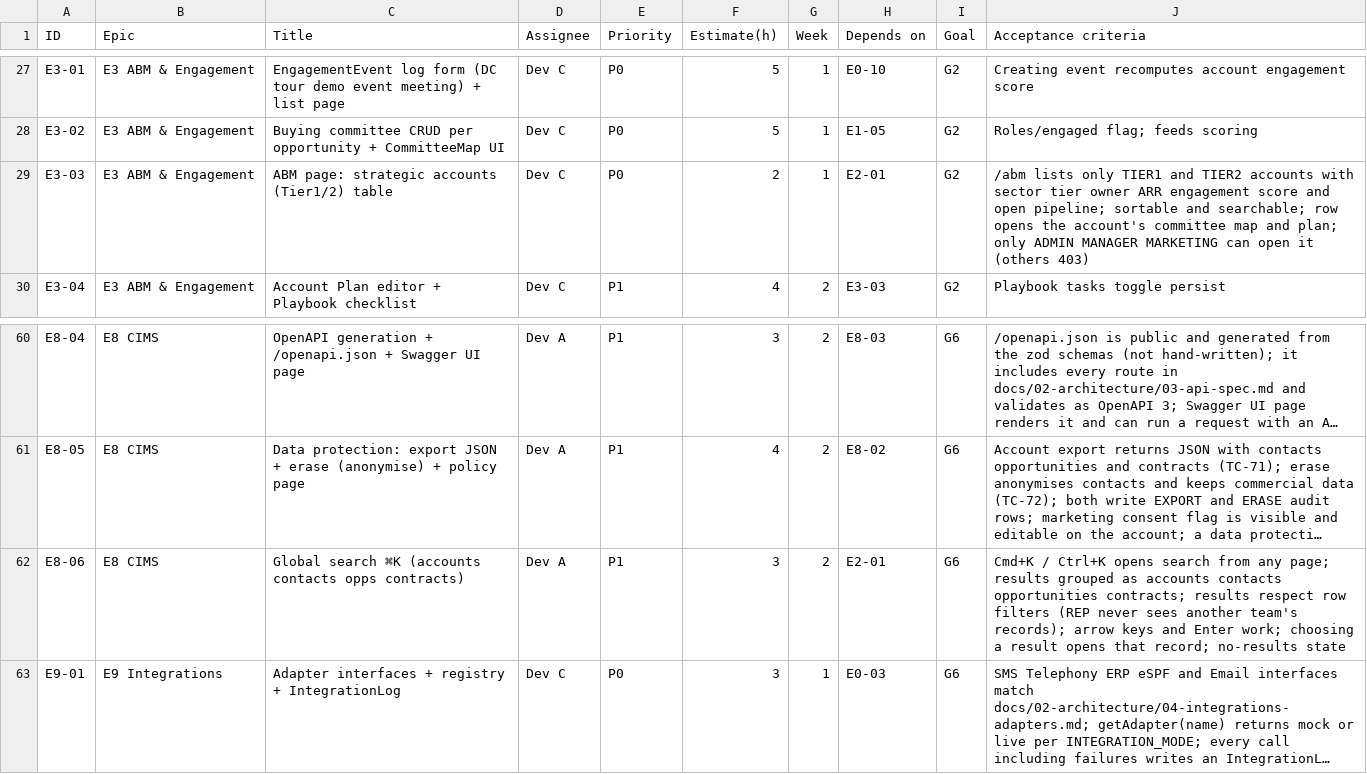
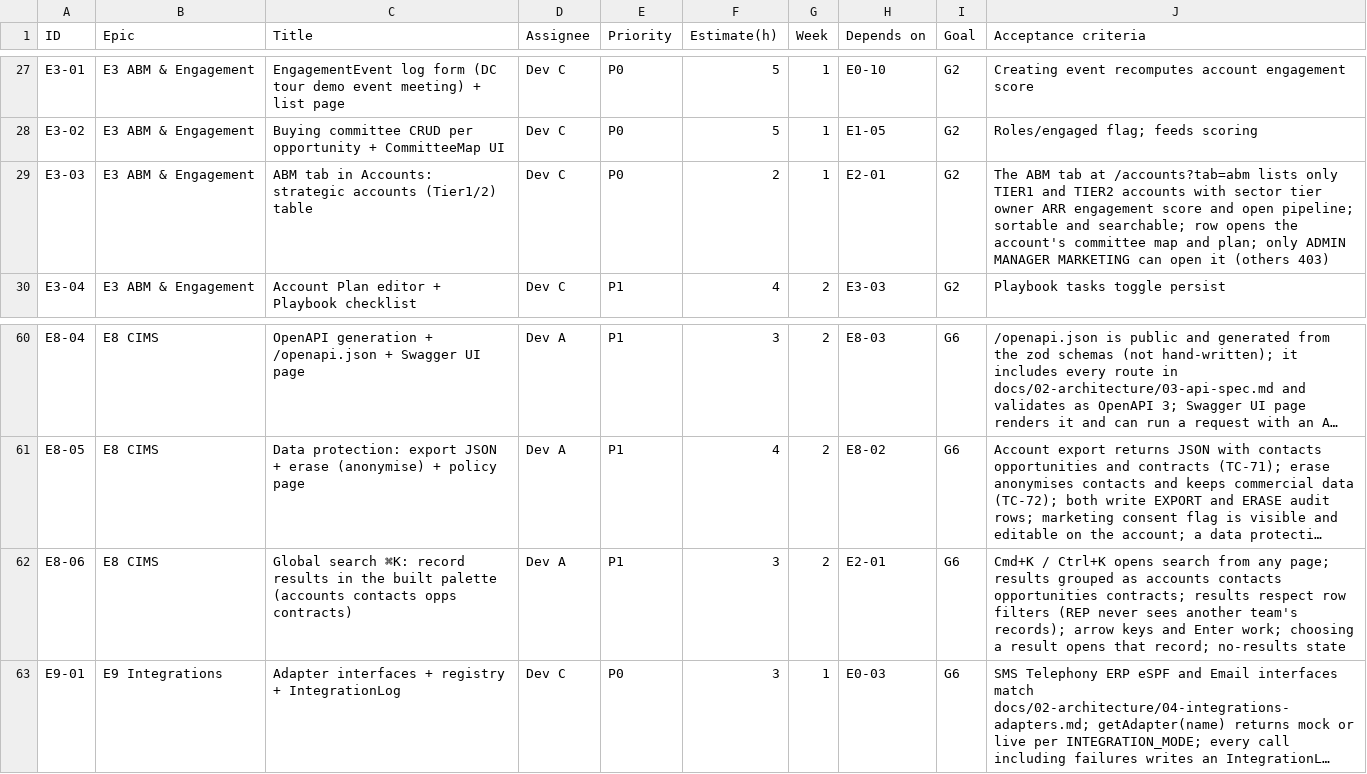
Before and after one commit to Ballo-Innovations/ballo-crm, a CSV file: docs/04-delivery/03-tickets.csv, drawn as a sheet; only a part is shown, gaps mark what is left out; long unchanged cells end in …; the diff names each change by its address in the sheet, - before the commit and + after, or states it on an @@ line.

```diff
--- a/docs/04-delivery/03-tickets.csv
+++ b/docs/04-delivery/03-tickets.csv
-C29 (Title): ABM page: strategic accounts…
+C29 (Title): ABM tab in Accounts: strategic accounts…
-J29 (Acceptance criteria): /abm lists only…
+J29 (Acceptance criteria): The ABM tab at /accounts?tab=abm lists only…
-C62 (Title): Global search ⌘K (accounts contacts…
+C62 (Title): Global search ⌘K: record results in the built palette (accounts contacts…
```
Also changed, not shown: 4 other files.
